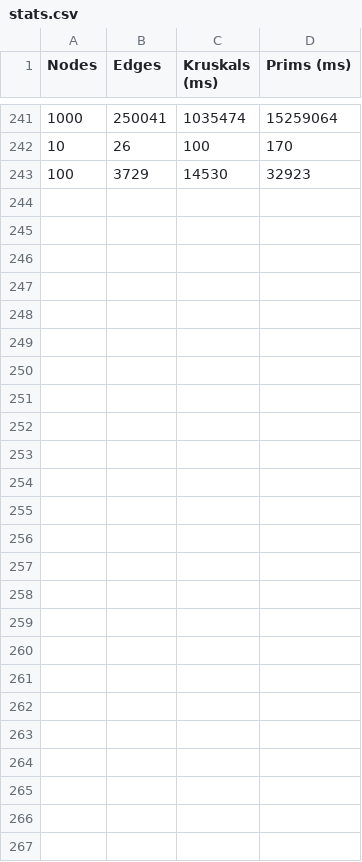
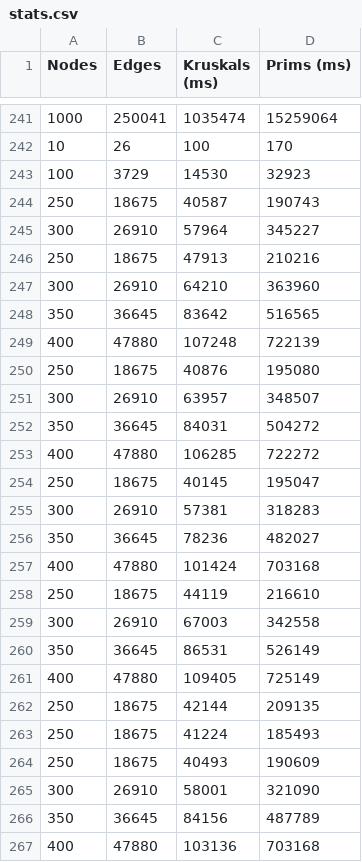
Before and after one commit to MikeCuzzo/Kruskals-Vs-Prims-MST, a CSV file: data/timing/stats.csv, drawn as a sheet; only a part is shown, gaps mark what is left out.

```diff
--- a/data/timing/stats.csv
+++ b/data/timing/stats.csv
@@ -243 +243,25 @@ Nodes, Edges, Kruskals (ms), Prims (ms)
 100,3729,14530,32923
+250,18675,40587,190743
+300,26910,57964,345227
+250,18675,47913,210216
+300,26910,64210,363960
+350,36645,83642,516565
+400,47880,107248,722139
+250,18675,40876,195080
+300,26910,63957,348507
+350,36645,84031,504272
+400,47880,106285,722272
+250,18675,40145,195047
+300,26910,57381,318283
+350,36645,78236,482027
+400,47880,101424,703168
+250,18675,44119,216610
+300,26910,67003,342558
+350,36645,86531,526149
+400,47880,109405,725149
+250,18675,42144,209135
+250,18675,41224,185493
+250,18675,40493,190609
+300,26910,58001,321090
+350,36645,84156,487789
+400,47880,103136,703168
```
Also changed, not shown: 38 other files.
